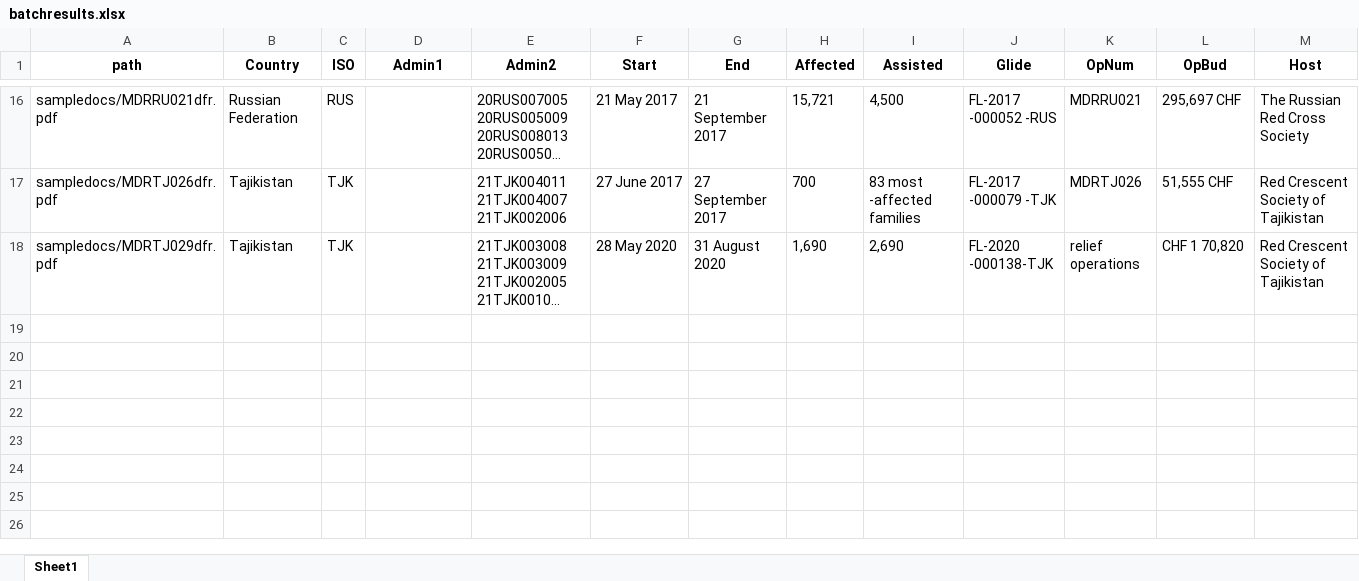
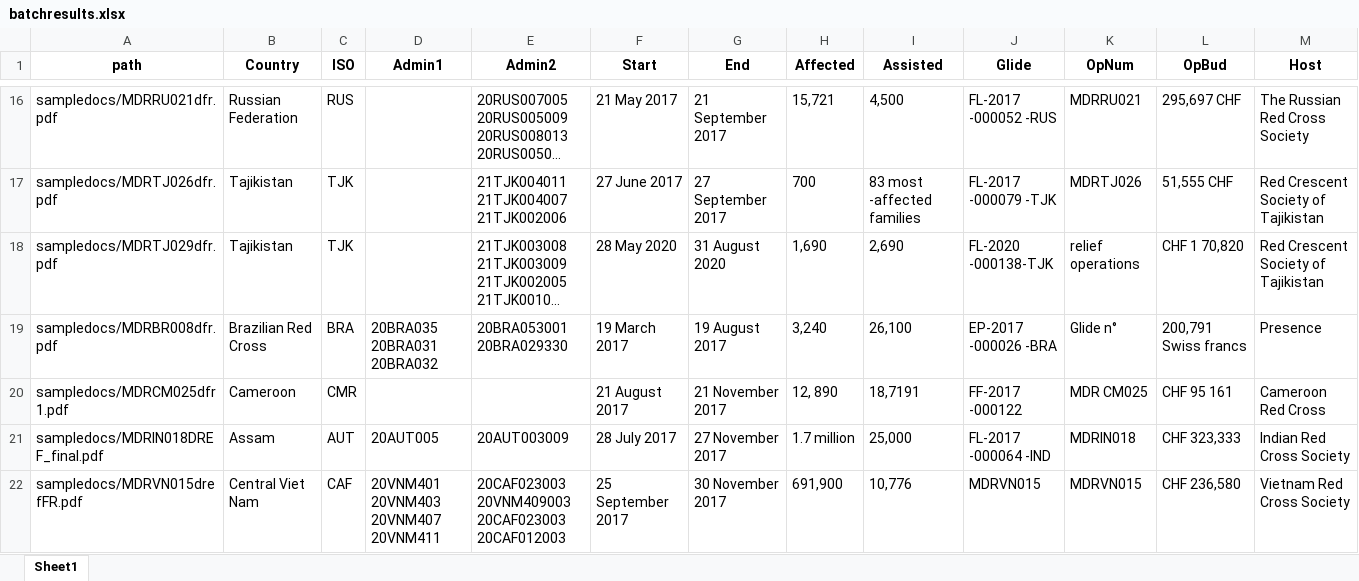
Before and after one commit to StoneChen917/COMP0016-Team-3, an Excel workbook: src/Backend/Integration/batchresults.xlsx, sheet Sheet1, drawn as a sheet; only a part is shown, gaps mark what is left out; long unchanged cells end in …; values as stored, in another font and other column widths than the file's, no borders; the diff names each change by its address in the sheet, - before the commit and + after, or states it on an @@ line.

Commit message:
new updte integ

```diff
--- a/src/Backend/Integration/batchresults.xlsx (sheet Sheet1)
+++ b/src/Backend/Integration/batchresults.xlsx (sheet Sheet1)
+row 19: sampledocs/MDRBR008dfr.pdf | Brazilian Red Cross | BRA | 20BRA035 20BRA031 20BRA032 | 20BRA053001 20BRA029330 | 19 March 2017 | 19 August 2017 | 3,240 | 26,100 | EP-2017 -000026 -BRA | Glide n° | 200,791 Swiss francs | Presence
+row 20: sampledocs/MDRCM025dfr1.pdf | Cameroon | CMR |  |  | 21 August 2017 | 21 November 2017 | 12, 890 | 18,7191 | FF-2017 -000122 | MDR CM025 | CHF 95 161 | Cameroon Red Cross
+row 21: sampledocs/MDRIN018DREF_final.pdf | Assam | AUT | 20AUT005 | 20AUT003009 | 28 July 2017 | 27 November 2017 | 1.7 million | 25,000 | FL-2017 -000064 -IND | MDRIN018 | CHF 323,333 | Indian Red Cross Society
+row 22: sampledocs/MDRVN015drefFR.pdf | Central Viet Nam | CAF | 20VNM401 20VNM403 20VNM407 20VNM411 | 20CAF023003 20VNM409003 20CAF023003 20CAF012003 | 25 September 2017 | 30 November 2017 | 691,900 | 10,776 | MDRVN015 | MDRVN015 | CHF 236,580 | Vietnam Red Cross Society
```
